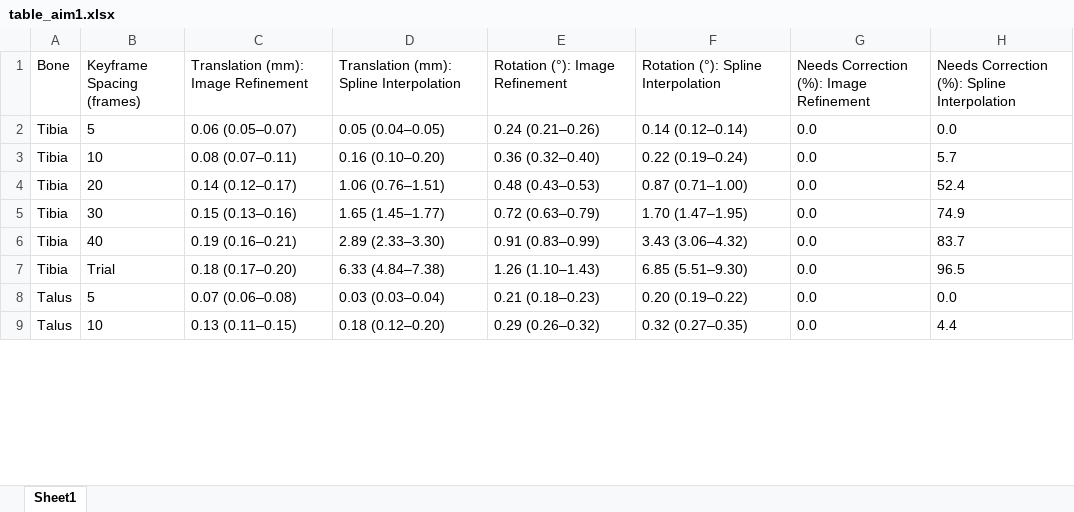
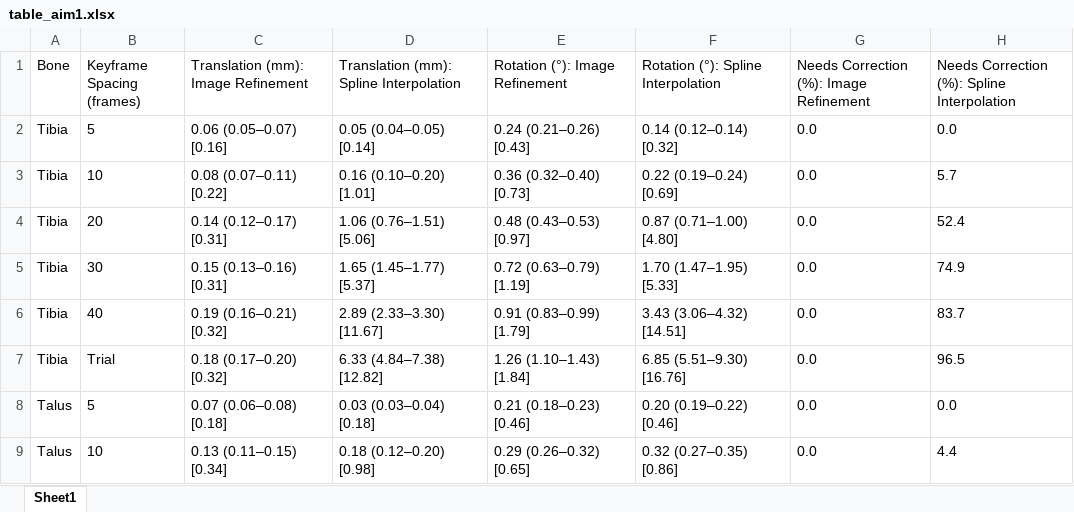
Before and after one commit to aaronsfox/bvr-opt, an Excel workbook: results/paper/table_aim1.xlsx, sheet Sheet1, drawn as a sheet; only a part is shown; values as stored, in another font and other column widths than the file's, no borders; the diff covers the shown part only; the diff names each change by its address in the sheet, - before the commit and + after, or states it on an @@ line.

```diff
--- a/results/paper/table_aim1.xlsx (sheet Sheet1)
+++ b/results/paper/table_aim1.xlsx (sheet Sheet1)
-C2: 0.06 (0.05–0.07)
+C2: 0.06 (0.05–0.07) [0.16]
-D2: 0.05 (0.04–0.05)
+D2: 0.05 (0.04–0.05) [0.14]
-E2 (Rotation (°): Image Refinement): 0.24 (0.21–0.26)
+E2 (Rotation (°): 0.24 (0.21–0.26) [0.43]
-F2: 0.14 (0.12–0.14)
+F2: 0.14 (0.12–0.14) [0.32]
-C3: 0.08 (0.07–0.11)
+C3: 0.08 (0.07–0.11) [0.22]
-D3: 0.16 (0.10–0.20)
+D3: 0.16 (0.10–0.20) [1.01]
-E3 (Rotation (°): Image Refinement): 0.36 (0.32–0.40)
+E3 (Rotation (°): 0.36 (0.32–0.40) [0.73]
-F3: 0.22 (0.19–0.24)
+F3: 0.22 (0.19–0.24) [0.69]
-C4: 0.14 (0.12–0.17)
+C4: 0.14 (0.12–0.17) [0.31]
-D4: 1.06 (0.76–1.51)
+D4: 1.06 (0.76–1.51) [5.06]
-E4 (Rotation (°): Image Refinement): 0.48 (0.43–0.53)
+E4 (Rotation (°): 0.48 (0.43–0.53) [0.97]
-F4: 0.87 (0.71–1.00)
+F4: 0.87 (0.71–1.00) [4.80]
-C5: 0.15 (0.13–0.16)
+C5: 0.15 (0.13–0.16) [0.31]
-D5: 1.65 (1.45–1.77)
+D5: 1.65 (1.45–1.77) [5.37]
-E5 (Rotation (°): Image Refinement): 0.72 (0.63–0.79)
+E5 (Rotation (°): 0.72 (0.63–0.79) [1.19]
-F5: 1.70 (1.47–1.95)
+F5: 1.70 (1.47–1.95) [5.33]
-C6: 0.19 (0.16–0.21)
+C6: 0.19 (0.16–0.21) [0.32]
-D6: 2.89 (2.33–3.30)
+D6: 2.89 (2.33–3.30) [11.67]
-E6 (Rotation (°): Image Refinement): 0.91 (0.83–0.99)
+E6 (Rotation (°): 0.91 (0.83–0.99) [1.79]
-F6: 3.43 (3.06–4.32)
+F6: 3.43 (3.06–4.32) [14.51]
-C7: 0.18 (0.17–0.20)
+C7: 0.18 (0.17–0.20) [0.32]
-D7: 6.33 (4.84–7.38)
+D7: 6.33 (4.84–7.38) [12.82]
-E7 (Rotation (°): Image Refinement): 1.26 (1.10–1.43)
+E7 (Rotation (°): 1.26 (1.10–1.43) [1.84]
-F7: 6.85 (5.51–9.30)
+F7: 6.85 (5.51–9.30) [16.76]
-C8: 0.07 (0.06–0.08)
+C8: 0.07 (0.06–0.08) [0.18]
-D8: 0.03 (0.03–0.04)
+D8: 0.03 (0.03–0.04) [0.18]
-E8 (Rotation (°): Image Refinement): 0.21 (0.18–0.23)
+E8 (Rotation (°): 0.21 (0.18–0.23) [0.46]
-F8: 0.20 (0.19–0.22)
+F8: 0.20 (0.19–0.22) [0.46]
-C9: 0.13 (0.11–0.15)
+C9: 0.13 (0.11–0.15) [0.34]
-D9: 0.18 (0.12–0.20)
+D9: 0.18 (0.12–0.20) [0.98]
-E9 (Rotation (°): Image Refinement): 0.29 (0.26–0.32)
+E9 (Rotation (°): 0.29 (0.26–0.32) [0.65]
-F9: 0.32 (0.27–0.35)
+F9: 0.32 (0.27–0.35) [0.86]
```
Also changed, not shown: 64 edited cells elsewhere in this sheet, results/paper/table1.xlsx, 7 other files.
